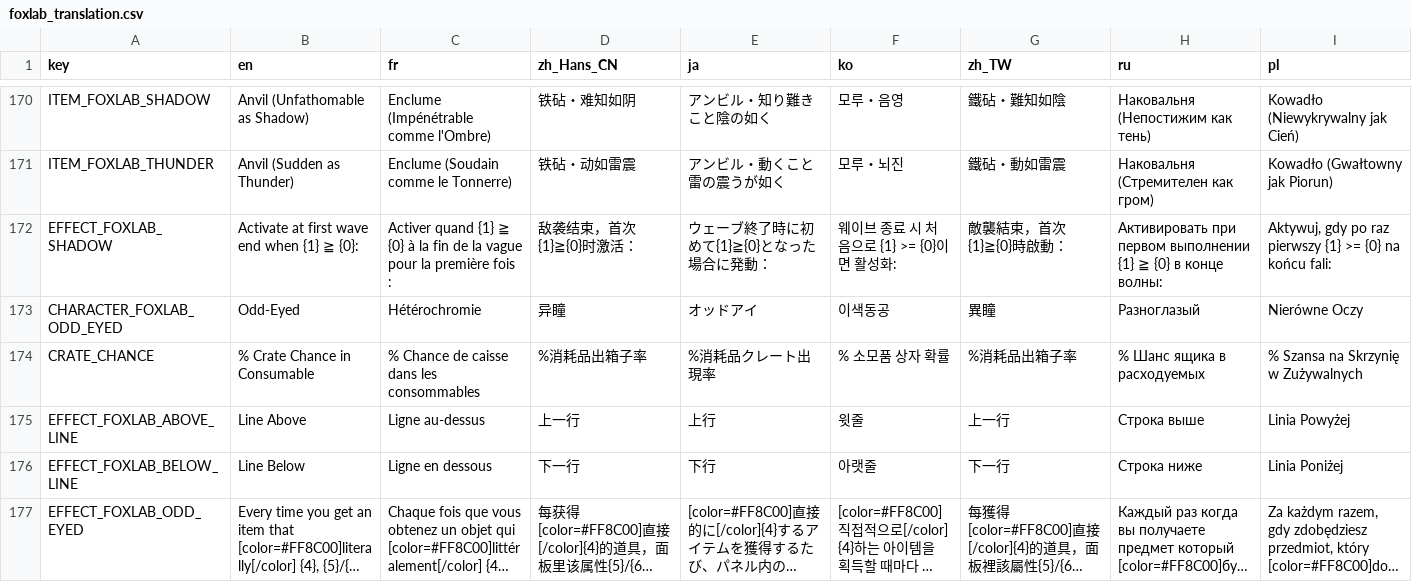
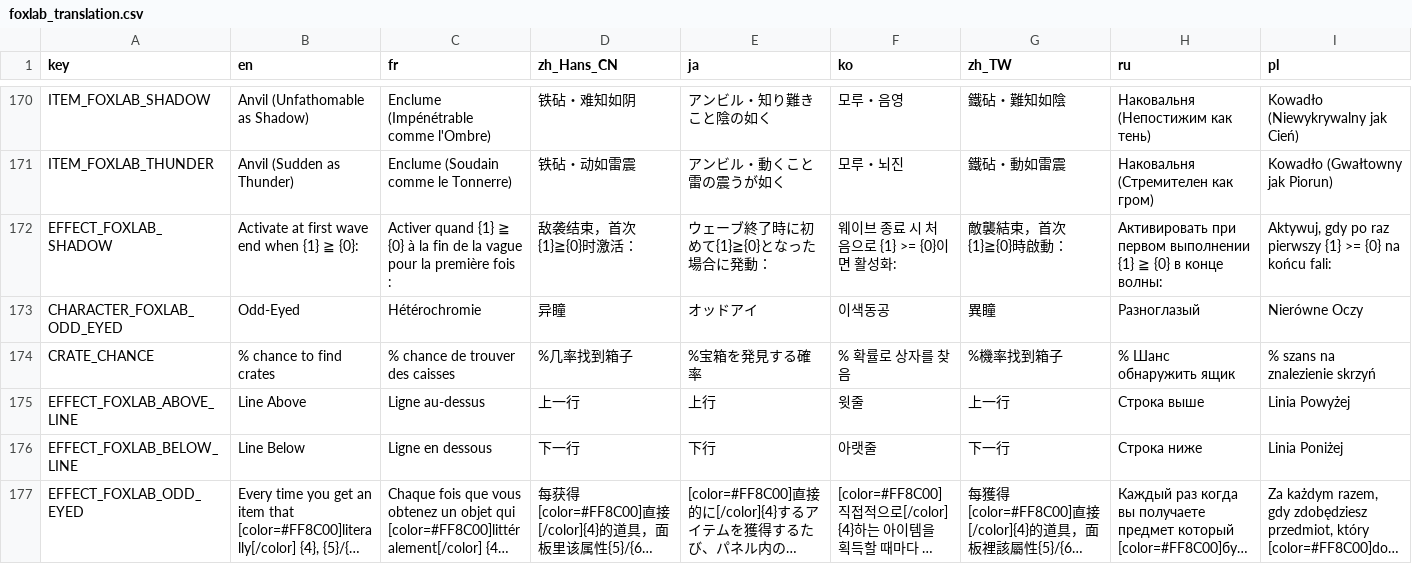
Before and after one commit to Qingyunruooyu/JonathanFox-Foxlab, a CSV file: translations/foxlab_translation.csv, drawn as a sheet; only a part is shown, gaps mark what is left out; long unchanged cells end in …; the diff covers the shown part only; the diff names each change by its address in the sheet, - before the commit and + after, or states it on an @@ line.

Commit message:
rm useless builder_turret.gd, builder_turret_manager.gd works fine aquila and demon pull deals little damange align crate chance translation to the base game compatible issue: stable elites

```diff
--- a/translations/foxlab_translation.csv
+++ b/translations/foxlab_translation.csv
-B174 (en): % Crate Chance in Consumable
+B174 (en): % chance to find crates
-C174 (fr): % Chance de caisse dans les consommables
+C174 (fr): % chance de trouver des caisses
-D174 (zh_Hans_CN): %消耗品出箱子率
+D174 (zh_Hans_CN): %几率找到箱子
-E174 (ja): %消耗品クレート出現率
+E174 (ja): %宝箱を発見する確率
-F174 (ko): % 소모품 상자 확률
+F174 (ko): % 확률로 상자를 찾음
-G174 (zh_TW): %消耗品出箱子率
+G174 (zh_TW): %機率找到箱子
-H174 (ru): % Шанс ящика в расходуемых
+H174 (ru): % Шанс обнаружить ящик
-I174 (pl): % Szansa na Skrzynię w Zużywalnych
+I174 (pl): % szans na znalezienie skrzyń
```
Also changed, not shown: 5 edited cells elsewhere in this file, 10 other files.
